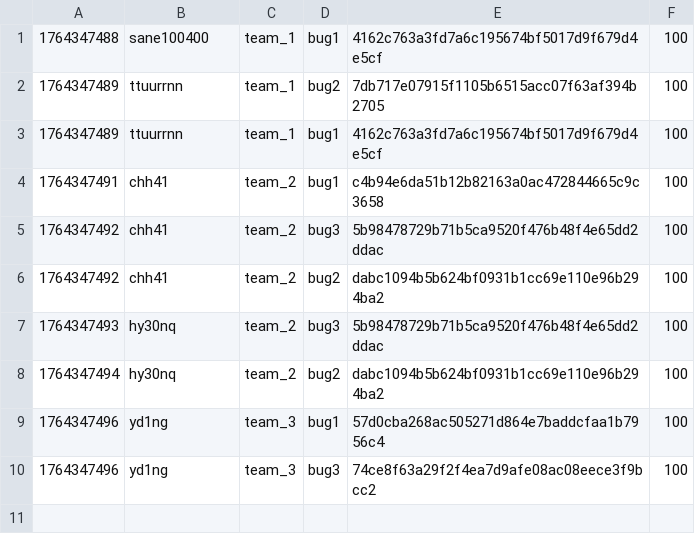
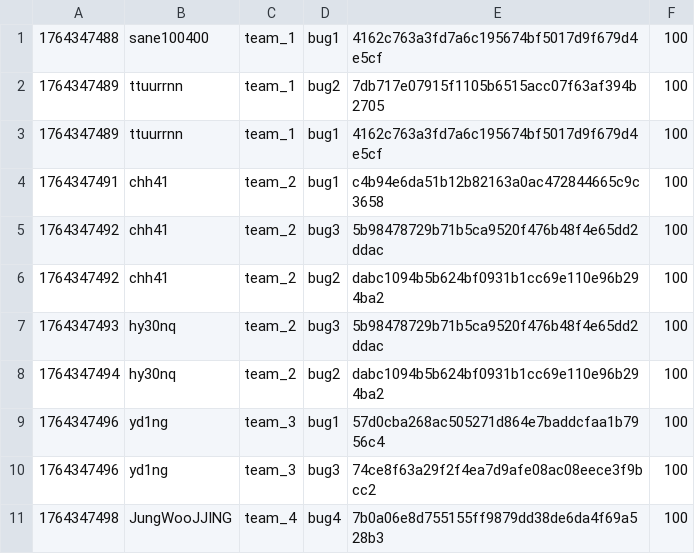
Before and after one commit to hspace-io/2025w-gitctf-score, a CSV file: score.csv, drawn as a sheet; the diff names each change by its address in the sheet, - before the commit and + after, or states it on an @@ line.

Commit message:
[Score] JungWooJJING +100
JungWooJJING attacked `bug4` 7b0a06e8d755155ff9879dd38de6da4f69a528b3 of team_4

```diff
--- a/score.csv
+++ b/score.csv
+row 11: 1764347498 | JungWooJJING | team_4 | bug4 | 7b0a06e8d755155ff9879dd38de6da4f69a528b3 | 100
```
